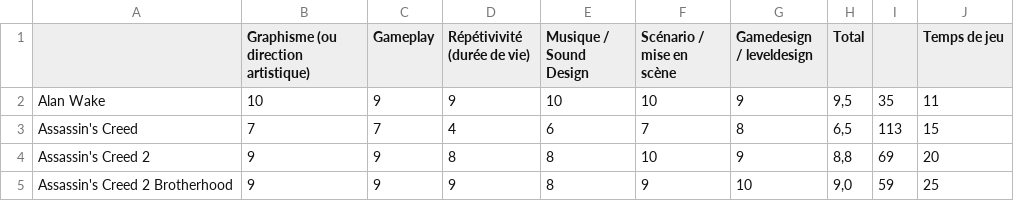
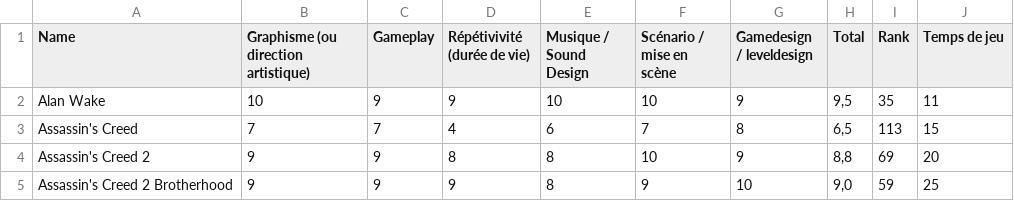
Before and after one commit to maxgreat/fileSort, a CSV file: Games.csv, drawn as a sheet; only a part is shown.

Commit message:
add reagGameFile

```diff
--- a/Games.csv
+++ b/Games.csv
@@ -1,2 +1,2 @@
-,Graphisme (ou direction artistique),Gameplay,Répétivivité (durée de vie),Musique / Sound Design,Scénario / mise en scène,Gamedesign / leveldesign,Total,,Temps de jeu
+Name,Graphisme (ou direction artistique),Gameplay,Répétivivité (durée de vie),Musique / Sound Design,Scénario / mise en scène,Gamedesign / leveldesign,Total,Rank,Temps de jeu
 Alan Wake,10,9,9,10,10,9,"9,5",35,11
```
Also changed, not shown: 1 other file.
